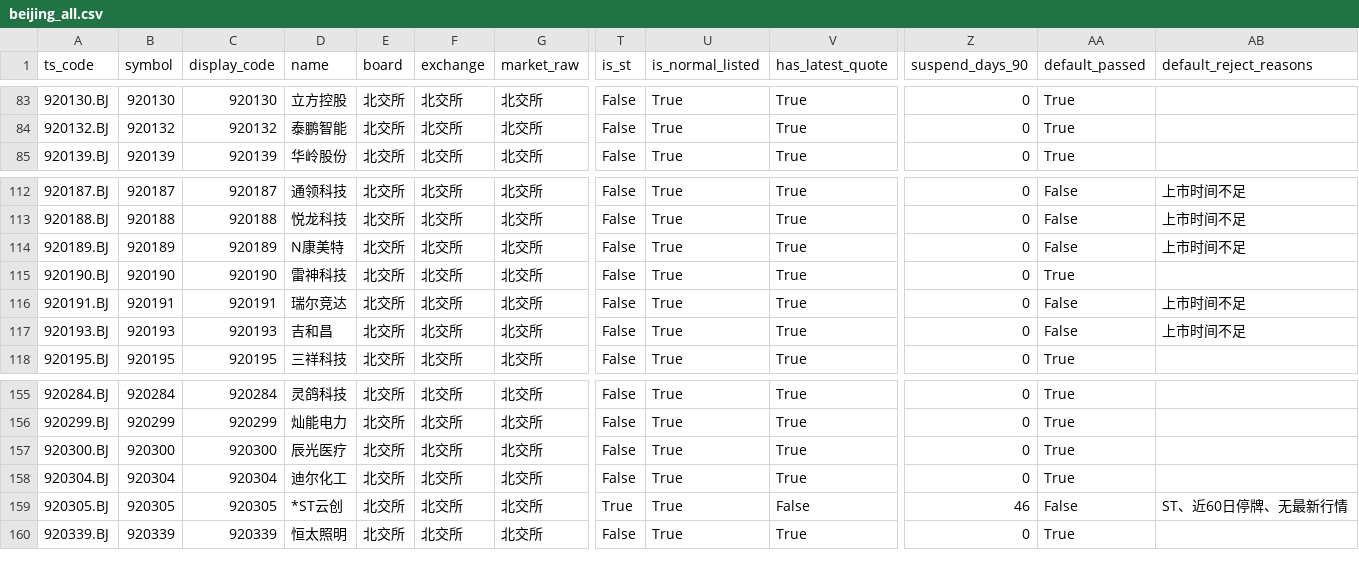
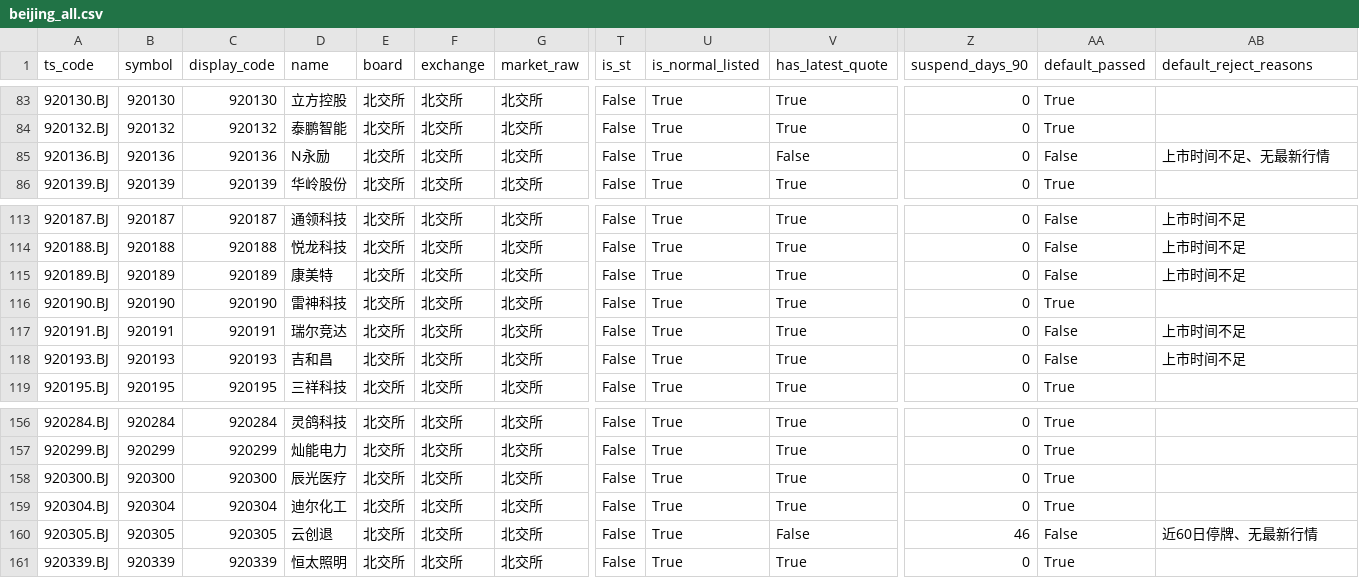
Before and after one commit to csaizbc/Select-Stock, a CSV file: output/pools/beijing_all.csv, drawn as a sheet; only a part is shown, gaps mark what is left out; addresses are those after the commit; rows hold the shown columns only; the diff names each change by its address in the sheet, - before the commit and + after, or states it on an @@ line.

```diff
--- a/output/pools/beijing_all.csv
+++ b/output/pools/beijing_all.csv
+row 85: 920136.BJ | 920136 | 920136 | N永励 | 北交所 | 北交所 | 北交所 | False | True | False | 0 | False | 上市时间不足、无最新行情
-D115 (name): N康美特
+D115 (name): 康美特
-D160 (name): *ST云创
+D160 (name): 云创退
-T160 (is_st): True
+T160 (is_st): False
-AB160 (default_reject_reasons): ST、近60日停牌、无最新行情
+AB160 (default_reject_reasons): 近60日停牌、无最新行情
```
Also changed, not shown: output/all_stocks.csv, output/default_excluded.csv, 14 other files.
